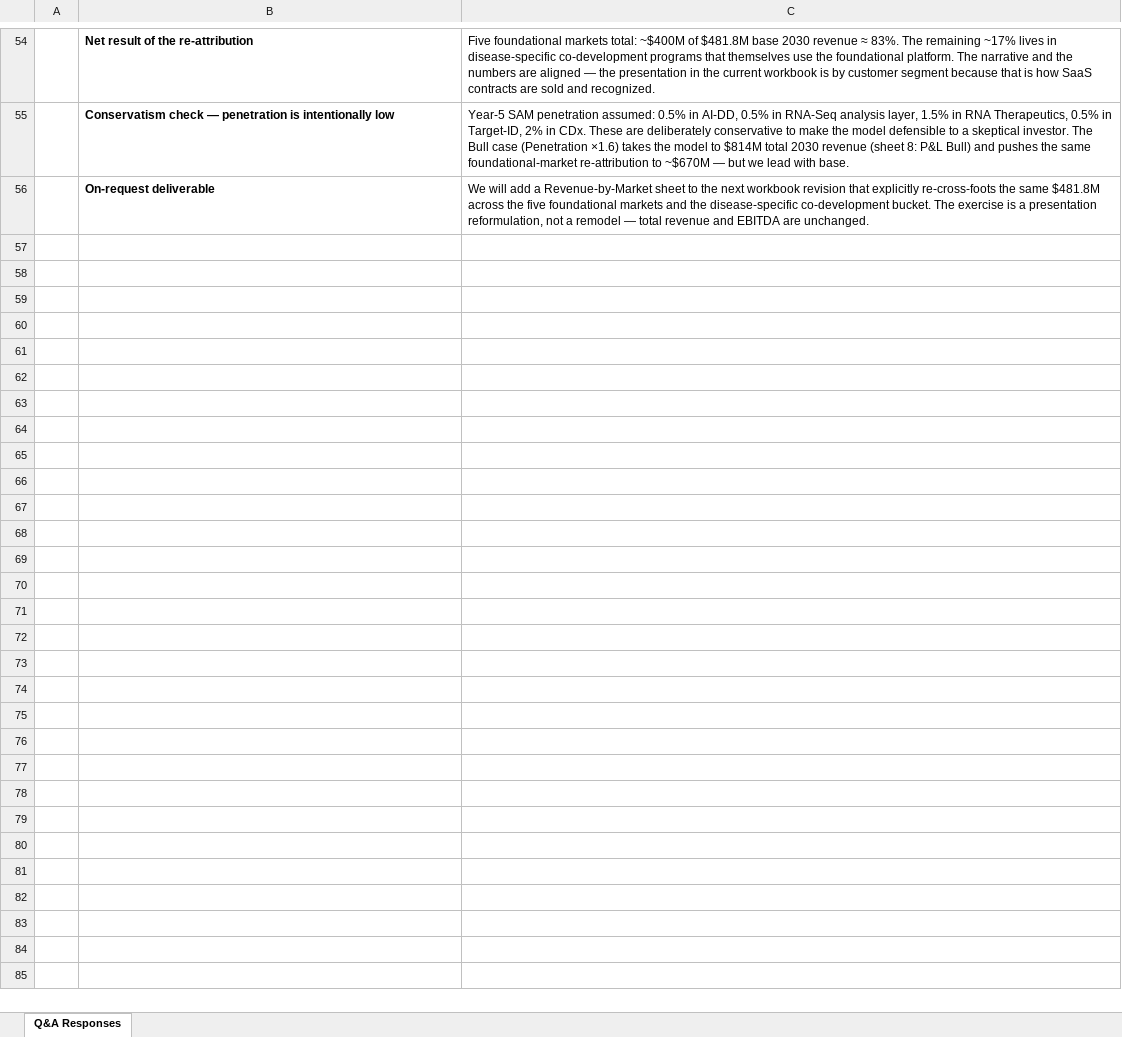
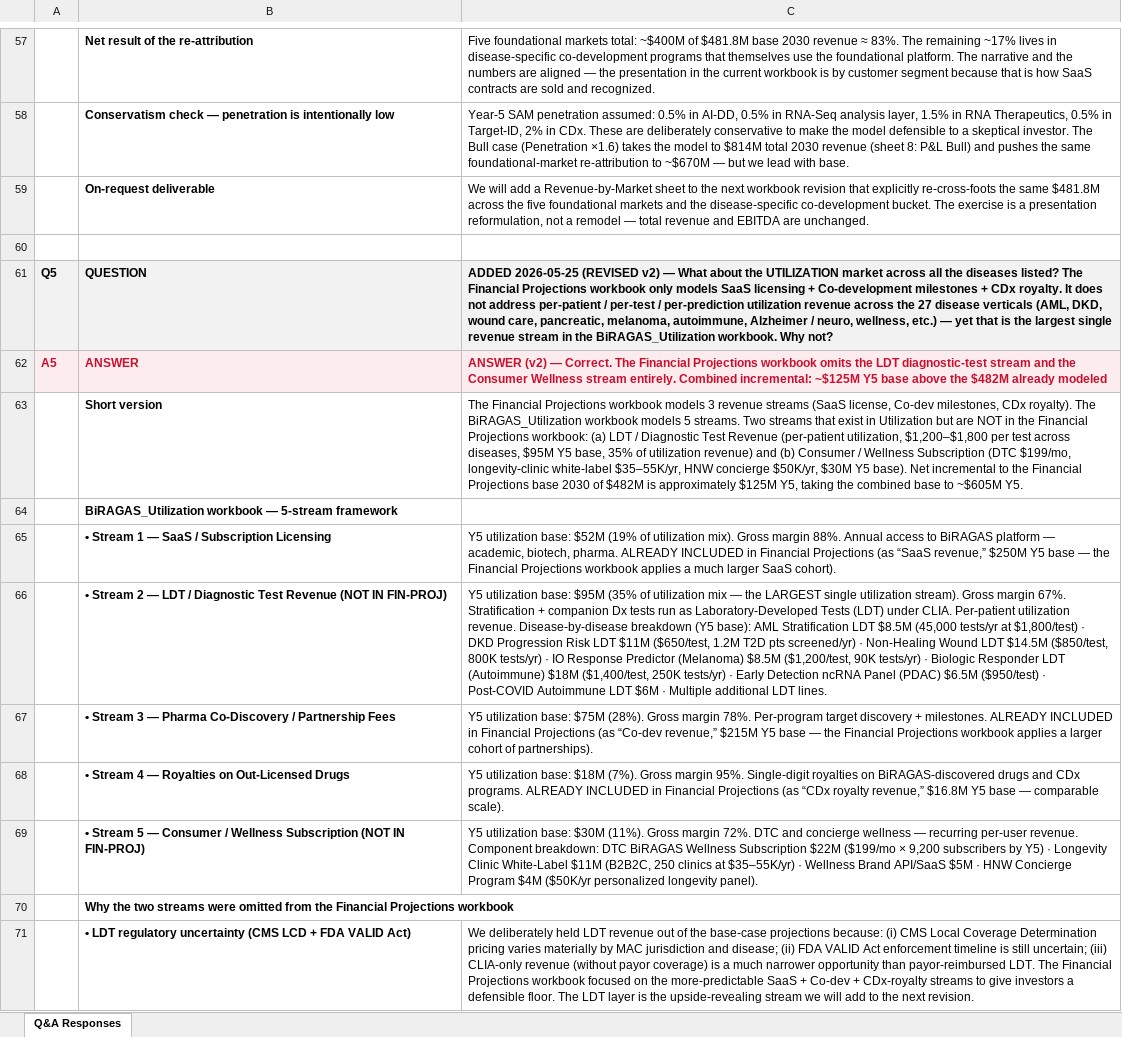
Before and after one commit to mayasss-gif/BiRAGAS-Financial-Projections, an Excel workbook: FeedBack/F(2)_R.xlsx, sheet Q&A Responses, drawn as a sheet; only a part is shown, gaps mark what is left out; values as stored, in another font and other column widths than the file's, no borders; the diff covers the shown part only; the diff names each change by its address in the sheet, - before the commit and + after, or states it on an @@ line.

Commit message:
Revise F(2)_R v2 — expand Q4 with broad AI-DD market (B), add Q5 on utilization market across diseases (+M Y5)

```diff
--- a/FeedBack/F(2)_R.xlsx (sheet Q&A Responses)
+++ b/FeedBack/F(2)_R.xlsx (sheet Q&A Responses)
+row 60: (empty)
+row 61: Q5 | QUESTION | ADDED 2026-05-25 (REVISED v2) — What about the UTILIZATION market across all the diseases listed? The Financial Projections workbook only models SaaS licensing + Co-development milestones + CDx royalty. It does not address per-patient / per-test / per-prediction utilization revenue across the 27 disease verticals (AML, DKD, wound care, pancreatic, melanoma, autoimmune, Alzheimer / neuro, wellness, etc.) — yet that is the largest single revenue stream in the BiRAGAS_Utilization workbook. Why not?
+row 62: A5 | ANSWER | ANSWER (v2) — Correct. The Financial Projections workbook omits the LDT diagnostic-test stream and the Consumer Wellness stream entirely. Combined incremental: ~$125M Y5 base above the $482M already modeled
+row 63:  | Short version | The Financial Projections workbook models 3 revenue streams (SaaS license, Co-dev milestones, CDx royalty). The BiRAGAS_Utilization workbook models 5 streams. Two streams that exist in Utilization but are NOT in the Financial Projections workbook: (a) LDT / Diagnostic Test Revenue (per-patient utilization, $1,200–$1,800 per test across diseases, $95M Y5 base, 35% of utilization revenue) and (b) Consumer / Wellness Subscription (DTC $199/mo, longevity-clinic white-label $35–55K/yr, HNW concierge $50K/yr, $30M Y5 base). Net incremental to the Financial Projections base 2030 of $482M is approximately $125M Y5, taking the combined base to ~$605M Y5.
+row 64:  | BiRAGAS_Utilization workbook — 5-stream framework
+row 65:  | • Stream 1 — SaaS / Subscription Licensing | Y5 utilization base: $52M (19% of utilization mix). Gross margin 88%. Annual access to BiRAGAS platform — academic, biotech, pharma. ALREADY INCLUDED in Financial Projections (as “SaaS revenue,” $250M Y5 base — the Financial Projections workbook applies a much larger SaaS cohort).
+row 66:  | • Stream 2 — LDT / Diagnostic Test Revenue (NOT IN FIN-PROJ) | Y5 utilization base: $95M (35% of utilization mix — the LARGEST single utilization stream). Gross margin 67%. Stratification + companion Dx tests run as Laboratory-Developed Tests (LDT) under CLIA. Per-patient utilization revenue. Disease-by-disease breakdown (Y5 base): AML Stratification LDT $8.5M (45,000 tests/yr at $1,800/test) · DKD Progression Risk LDT $11M ($650/test, 1.2M T2D pts screened/yr) · Non-Healing Wound LDT $14.5M ($850/test, 800K tests/yr) · IO Response Predictor (Melanoma) $8.5M ($1,200/test, 90K tests/yr) · Biologic Responder LDT (Autoimmune) $18M ($1,400/test, 250K tests/yr) · Early Detection ncRNA Panel (PDAC) $6.5M ($950/test) · Post-COVID Autoimmune LDT $6M · Multiple additional LDT lines.
+row 67:  | • Stream 3 — Pharma Co-Discovery / Partnership Fees | Y5 utilization base: $75M (28%). Gross margin 78%. Per-program target discovery + milestones. ALREADY INCLUDED in Financial Projections (as “Co-dev revenue,” $215M Y5 base — the Financial Projections workbook applies a larger cohort of partnerships).
+row 68:  | • Stream 4 — Royalties on Out-Licensed Drugs | Y5 utilization base: $18M (7%). Gross margin 95%. Single-digit royalties on BiRAGAS-discovered drugs and CDx programs. ALREADY INCLUDED in Financial Projections (as “CDx royalty revenue,” $16.8M Y5 base — comparable scale).
+row 69:  | • Stream 5 — Consumer / Wellness Subscription (NOT IN FIN-PROJ) | Y5 utilization base: $30M (11%). Gross margin 72%. DTC and concierge wellness — recurring per-user revenue. Component breakdown: DTC BiRAGAS Wellness Subscription $22M ($199/mo × 9,200 subscribers by Y5) · Longevity Clinic White-Label $11M (B2B2C, 250 clinics at $35–55K/yr) · Wellness Brand API/SaaS $5M · HNW Concierge Program $4M ($50K/yr personalized longevity panel).
+row 70:  | Why the two streams were omitted from the Financial Projections workbook
+row 71:  | • LDT regulatory uncertainty (CMS LCD + FDA VALID Act) | We deliberately held LDT revenue out of the base-case projections because: (i) CMS Local Coverage Determination pricing varies materially by MAC jurisdiction and disease; (ii) FDA VALID Act enforcement timeline is still uncertain; (iii) CLIA-only revenue (without payor coverage) is a much narrower opportunity than payor-reimbursed LDT. The Financial Projections workbook focused on the more-predictable SaaS + Co-dev + CDx-royalty streams to give investors a defensible floor. The LDT layer is the upside-revealing stream we will add to the next revision.
```
Also changed, not shown: 14 added rows and 1 edited cell elsewhere in this sheet, 1 other file.
